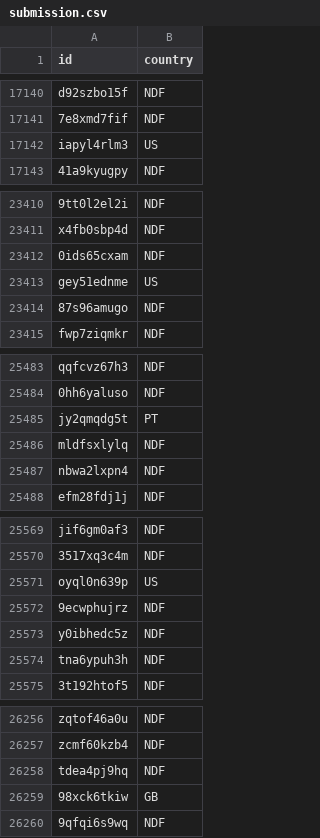
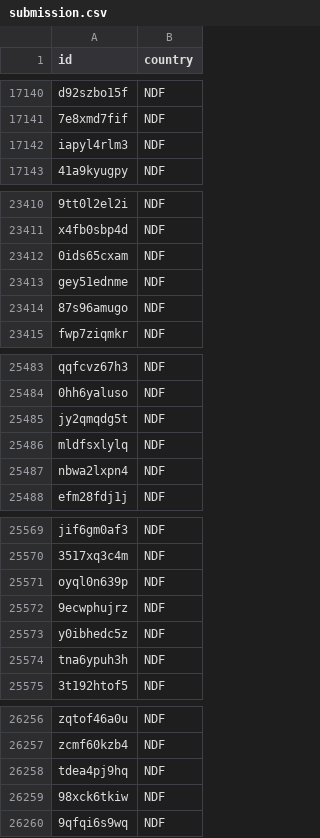
Before and after one commit to Ayoub-etoullali/Spark-MLlib-NTT-DATA, a CSV file: data/submission.csv, drawn as a sheet; only a part is shown, gaps mark what is left out; the diff covers the shown part only.

```diff
--- a/data/submission.csv
+++ b/data/submission.csv
@@ -17141,3 +17141,3 @@ d92szbo15f,NDF
 7e8xmd7fif,NDF
-iapyl4rlm3,US
+iapyl4rlm3,NDF
 41a9kyugpy,NDF
@@ -23412,3 +23412,3 @@ x4fb0sbp4d,NDF
 0ids65cxam,NDF
-gey51ednme,US
+gey51ednme,NDF
 87s96amugo,NDF
@@ -25484,3 +25484,3 @@ qqfcvz67h3,NDF
 0hh6yaluso,NDF
-jy2qmqdg5t,PT
+jy2qmqdg5t,NDF
 mldfsxlylq,NDF
@@ -25570,3 +25570,3 @@ jif6gm0af3,NDF
 3517xq3c4m,NDF
-oyql0n639p,US
+oyql0n639p,NDF
 9ecwphujrz,NDF
@@ -26258,3 +26258,3 @@ zcmf60kzb4,NDF
 tdea4pj9hq,NDF
-98xck6tkiw,GB
+98xck6tkiw,NDF
 9qfqi6s9wq,NDF
```
Also changed, not shown: 39 edited cells elsewhere in this file, data/Airbnb_ytrainVersion2.csv, 15 other files.
